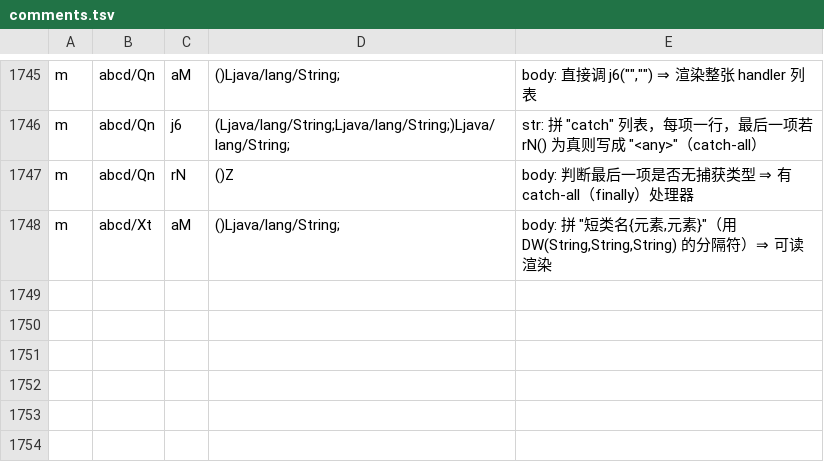
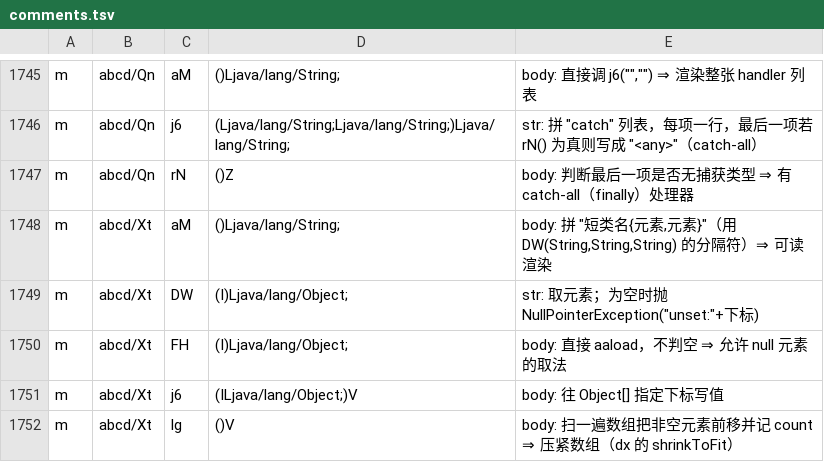
Before and after one commit to f401/MyAIDEProEnchanted, a TSV file: jobs/engine/comments.tsv, drawn as a sheet; only a part is shown, gaps mark what is left out; the diff names each change by its address in the sheet, - before the commit and + after, or states it on an @@ line.

Commit message:
补 4 条 Xt(ArrayItem) 成员：get/getOrNull/set/shrinkToFit

```diff
--- a/jobs/engine/comments.tsv
+++ b/jobs/engine/comments.tsv
+row 1749: m | abcd/Xt | DW | (I)Ljava/lang/Object; | str: 取元素；为空时抛 NullPointerException("unset:"+下标)
+row 1750: m | abcd/Xt | FH | (I)Ljava/lang/Object; | body: 直接 aaload，不判空 ⇒ 允许 null 元素的取法
+row 1751: m | abcd/Xt | j6 | (ILjava/lang/Object;)V | body: 往 Object[] 指定下标写值
+row 1752: m | abcd/Xt | lg | ()V | body: 扫一遍数组把非空元素前移并记 count ⇒ 压紧数组（dx 的 shrinkToFit）
```
Also changed, not shown: 3 other files.
